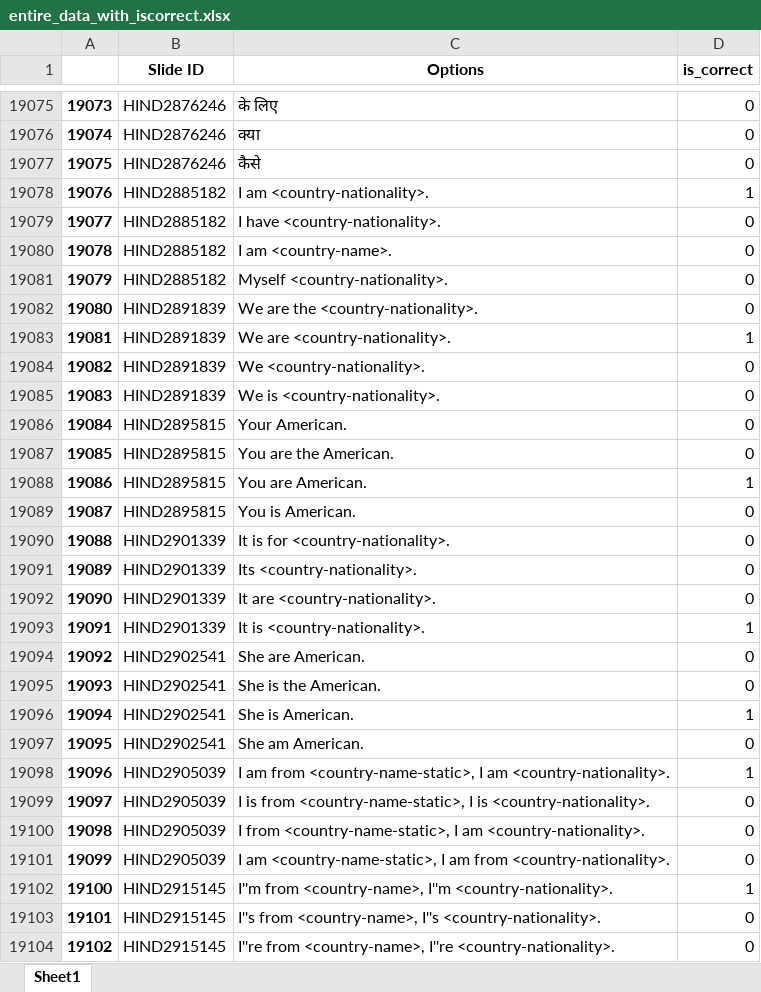
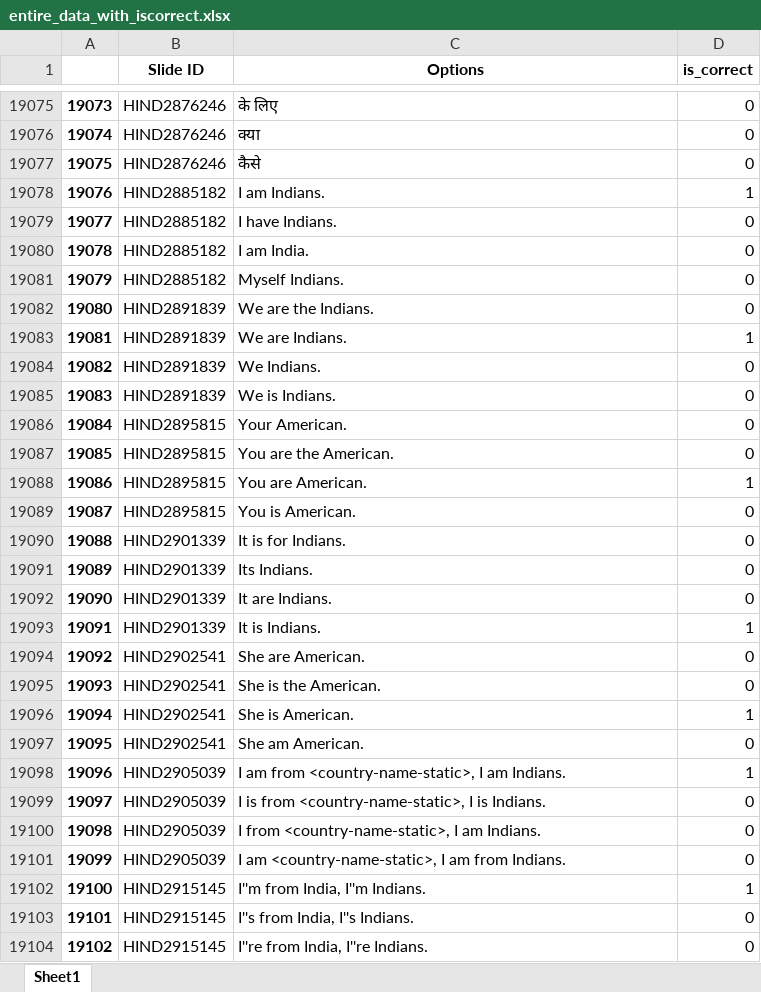
Before and after one commit to pasha00786/helloenglish, an Excel workbook: entire_data_with_iscorrect.xlsx, sheet Sheet1, drawn as a sheet; only a part is shown, gaps mark what is left out; values as stored, in another font and other column widths than the file's, no borders; the diff covers the shown part only; the diff names each change by its address in the sheet, - before the commit and + after, or states it on an @@ line.

Commit message:
Added apps description data to mine

```diff
--- a/entire_data_with_iscorrect.xlsx (sheet Sheet1)
+++ b/entire_data_with_iscorrect.xlsx (sheet Sheet1)
-C19078 (Options): I am <country-nationality>.
+C19078 (Options): I am Indians.
-C19079 (Options): I have <country-nationality>.
+C19079 (Options): I have Indians.
-C19080 (Options): I am <country-name>.
+C19080 (Options): I am India.
-C19081 (Options): Myself <country-nationality>.
+C19081 (Options): Myself Indians.
-C19082 (Options): We are the <country-nationality>.
+C19082 (Options): We are the Indians.
-C19083 (Options): We are <country-nationality>.
+C19083 (Options): We are Indians.
-C19084 (Options): We <country-nationality>.
+C19084 (Options): We Indians.
-C19085 (Options): We is <country-nationality>.
+C19085 (Options): We is Indians.
-C19090 (Options): It is for <country-nationality>.
+C19090 (Options): It is for Indians.
-C19091 (Options): Its <country-nationality>.
+C19091 (Options): Its Indians.
-C19092 (Options): It are <country-nationality>.
+C19092 (Options): It are Indians.
-C19093 (Options): It is <country-nationality>.
+C19093 (Options): It is Indians.
-C19098 (Options): …I am <country-nationality>.
+C19098 (Options): …I am Indians.
-C19099 (Options): …I is <country-nationality>.
+C19099 (Options): …I is Indians.
-C19100 (Options): …I am <country-nationality>.
+C19100 (Options): …I am Indians.
-C19101 (Options): …am from <country-nationality>.
+C19101 (Options): …am from Indians.
-C19102 (Options): I''m from <country-name>, I''m <country-nationality>.
+C19102 (Options): I''m from India, I''m Indians.
-C19103 (Options): I''s from <country-name>, I''s <country-nationality>.
+C19103 (Options): I''s from India, I''s Indians.
-C19104 (Options): I''re from <country-name>, I''re <country-nationality>.
+C19104 (Options): I''re from India, I''re Indians.
```
Also changed, not shown: 320 edited cells elsewhere in this sheet, 7 other files.
